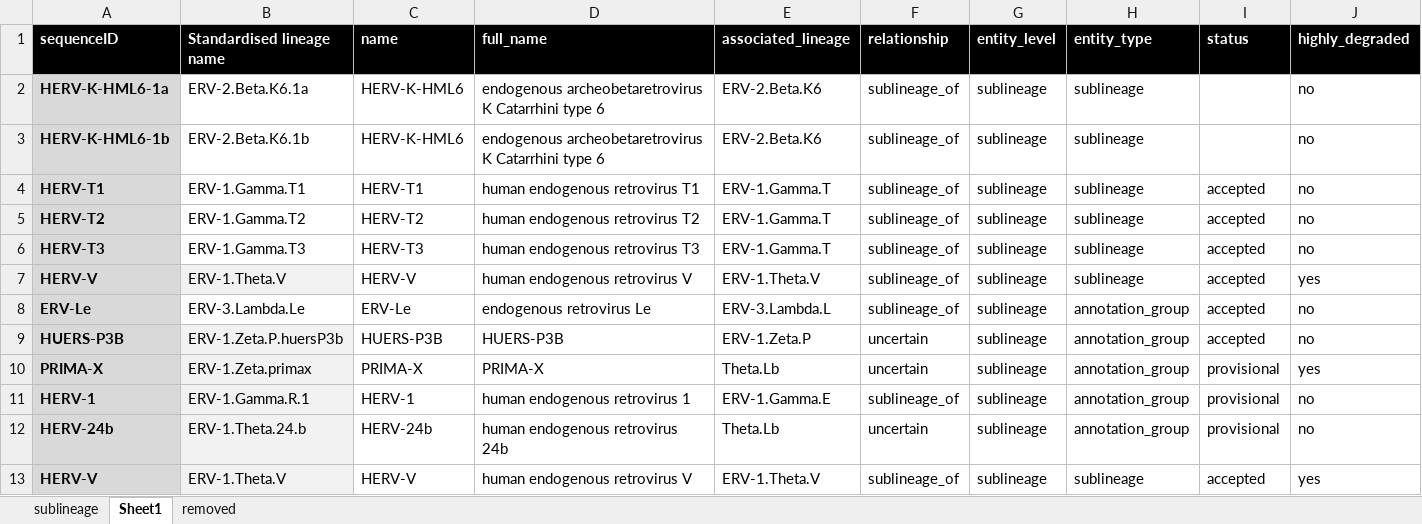
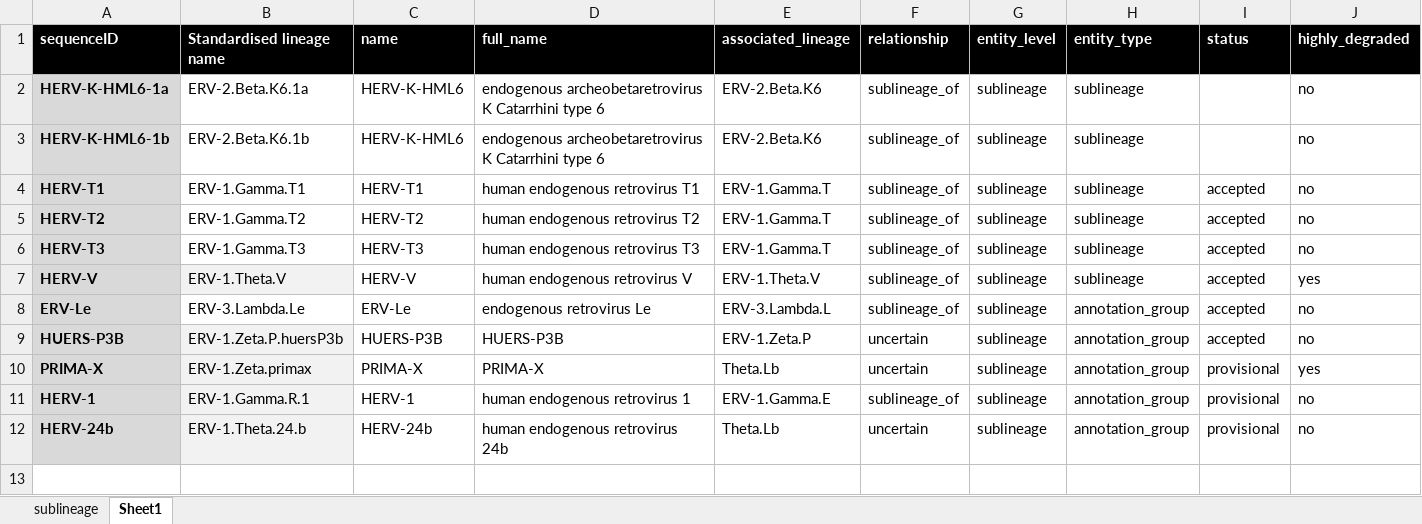
Before and after one commit to giffordlabcvr/ERVdb-HomoSapiens, an Excel workbook: tabular/reference/herv_sublineage_data.xlsx, sheet Sheet1, drawn as a sheet; only a part is shown; values as stored, in another font and other column widths than the file's, no borders; conditional formats not drawn; rows hold the shown columns only; the diff names each change by its address in the sheet, - before the commit and + after, or states it on an @@ line.

Commit message:
Restore all sublineages

```diff
--- a/tabular/reference/herv_sublineage_data.xlsx (sheet Sheet1)
+++ b/tabular/reference/herv_sublineage_data.xlsx (sheet Sheet1)
-sheet tab: removed
-row 13: HERV-V | ERV-1.Theta.V | HERV-V | human endogenous retrovirus V | ERV-1.Theta.V | sublineage_of | sublineage | sublineage | accepted | yes
```
Also changed, not shown: sheet sublineage, 2 other files.
